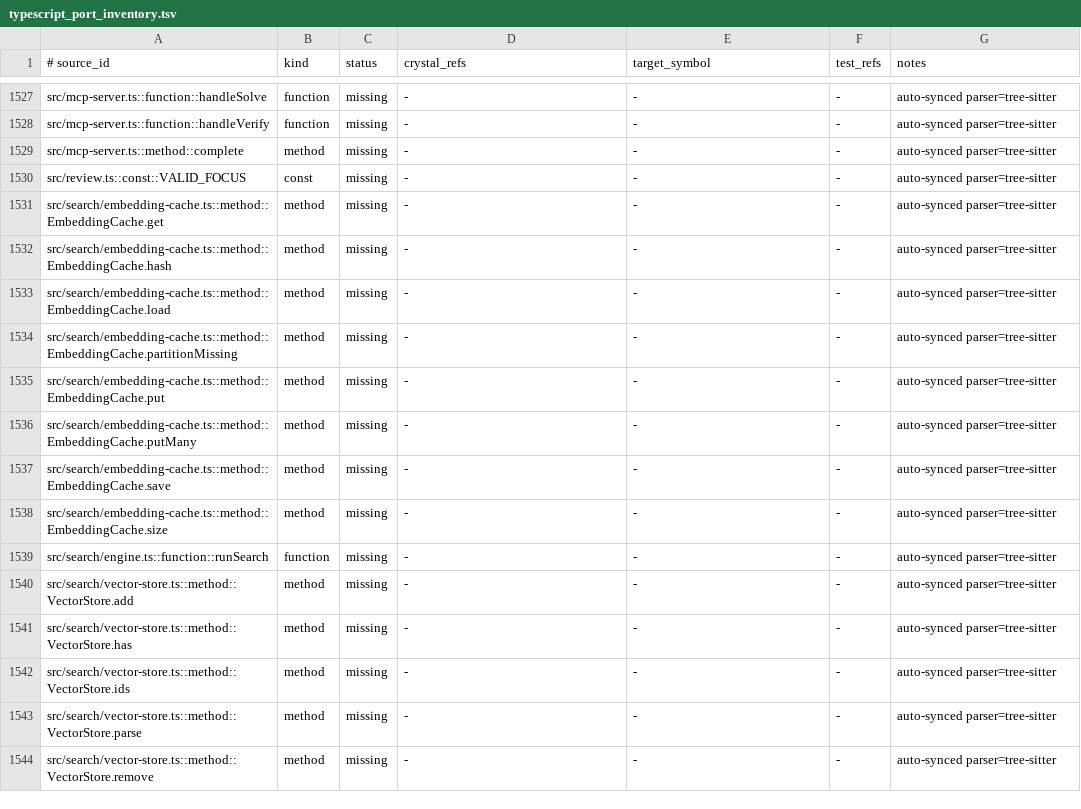
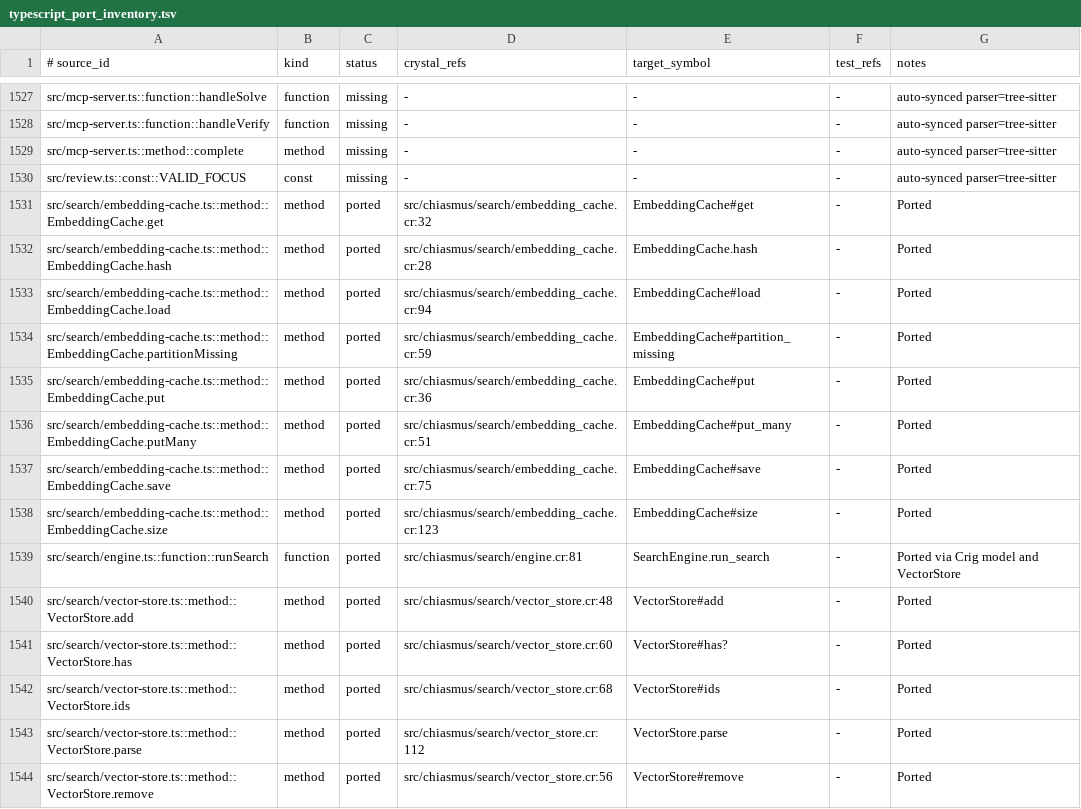
Before and after one commit to dsisnero/chiasmus.cr, a TSV file: plans/inventory/typescript_port_inventory.tsv, drawn as a sheet; only a part is shown, gaps mark what is left out; the diff covers the shown part only.

Commit message:
port(search): enforce vector-store semantic parity

```diff
--- a/plans/inventory/typescript_port_inventory.tsv
+++ b/plans/inventory/typescript_port_inventory.tsv
@@ -1530,15 +1530,15 @@ src/mcp-server.ts::method::complete	method	missing	-	-	-	auto-synced parser=tree
 src/review.ts::const::VALID_FOCUS	const	missing	-	-	-	auto-synced parser=tree-sitter
-src/search/embedding-cache.ts::method::EmbeddingCache.get	method	missing	-	-	-	auto-synced parser=tree-sitter
-src/search/embedding-cache.ts::method::EmbeddingCache.hash	method	missing	-	-	-	auto-synced parser=tree-sitter
-src/search/embedding-cache.ts::method::EmbeddingCache.load	method	missing	-	-	-	auto-synced parser=tree-sitter
-src/search/embedding-cache.ts::method::EmbeddingCache.partitionMissing	method	missing	-	-	-	auto-synced parser=tree-sitter
-src/search/embedding-cache.ts::method::EmbeddingCache.put	method	missing	-	-	-	auto-synced parser=tree-sitter
-src/search/embedding-cache.ts::method::EmbeddingCache.putMany	method	missing	-	-	-	auto-synced parser=tree-sitter
-src/search/embedding-cache.ts::method::EmbeddingCache.save	method	missing	-	-	-	auto-synced parser=tree-sitter
-src/search/embedding-cache.ts::method::EmbeddingCache.size	method	missing	-	-	-	auto-synced parser=tree-sitter
-src/search/engine.ts::function::runSearch	function	missing	-	-	-	auto-synced parser=tree-sitter
-src/search/vector-store.ts::method::VectorStore.add	method	missing	-	-	-	auto-synced parser=tree-sitter
-src/search/vector-store.ts::method::VectorStore.has	method	missing	-	-	-	auto-synced parser=tree-sitter
-src/search/vector-store.ts::method::VectorStore.ids	method	missing	-	-	-	auto-synced parser=tree-sitter
-src/search/vector-store.ts::method::VectorStore.parse	method	missing	-	-	-	auto-synced parser=tree-sitter
-src/search/vector-store.ts::method::VectorStore.remove	method	missing	-	-	-	auto-synced parser=tree-sitter
+src/search/embedding-cache.ts::method::EmbeddingCache.get	method	ported	src/chiasmus/search/embedding_cache.cr:32	EmbeddingCache#get	-	Ported
+src/search/embedding-cache.ts::method::EmbeddingCache.hash	method	ported	src/chiasmus/search/embedding_cache.cr:28	EmbeddingCache.hash	-	Ported
+src/search/embedding-cache.ts::method::EmbeddingCache.load	method	ported	src/chiasmus/search/embedding_cache.cr:94	EmbeddingCache#load	-	Ported
+src/search/embedding-cache.ts::method::EmbeddingCache.partitionMissing	method	ported	src/chiasmus/search/embedding_cache.cr:59	EmbeddingCache#partition_missing	-	Ported
+src/search/embedding-cache.ts::method::EmbeddingCache.put	method	ported	src/chiasmus/search/embedding_cache.cr:36	EmbeddingCache#put	-	Ported
+src/search/embedding-cache.ts::method::EmbeddingCache.putMany	method	ported	src/chiasmus/search/embedding_cache.cr:51	EmbeddingCache#put_many	-	Ported
+src/search/embedding-cache.ts::method::EmbeddingCache.save	method	ported	src/chiasmus/search/embedding_cache.cr:75	EmbeddingCache#save	-	Ported
+src/search/embedding-cache.ts::method::EmbeddingCache.size	method	ported	src/chiasmus/search/embedding_cache.cr:123	EmbeddingCache#size	-	Ported
+src/search/engine.ts::function::runSearch	function	ported	src/chiasmus/search/engine.cr:81	SearchEngine.run_search	-	Ported via Crig model and VectorStore
+src/search/vector-store.ts::method::VectorStore.add	method	ported	src/chiasmus/search/vector_store.cr:48	VectorStore#add	-	Ported
+src/search/vector-store.ts::method::VectorStore.has	method	ported	src/chiasmus/search/vector_store.cr:60	VectorStore#has?	-	Ported
+src/search/vector-store.ts::method::VectorStore.ids	method	ported	src/chiasmus/search/vector_store.cr:68	VectorStore#ids	-	Ported
+src/search/vector-store.ts::method::VectorStore.parse	method	ported	src/chiasmus/search/vector_store.cr:112	VectorStore.parse	-	Ported
+src/search/vector-store.ts::method::VectorStore.remove	method	ported	src/chiasmus/search/vector_store.cr:56	VectorStore#remove	-	Ported
```
Also changed, not shown: 12 edited cells elsewhere in this file, 3 other files.
